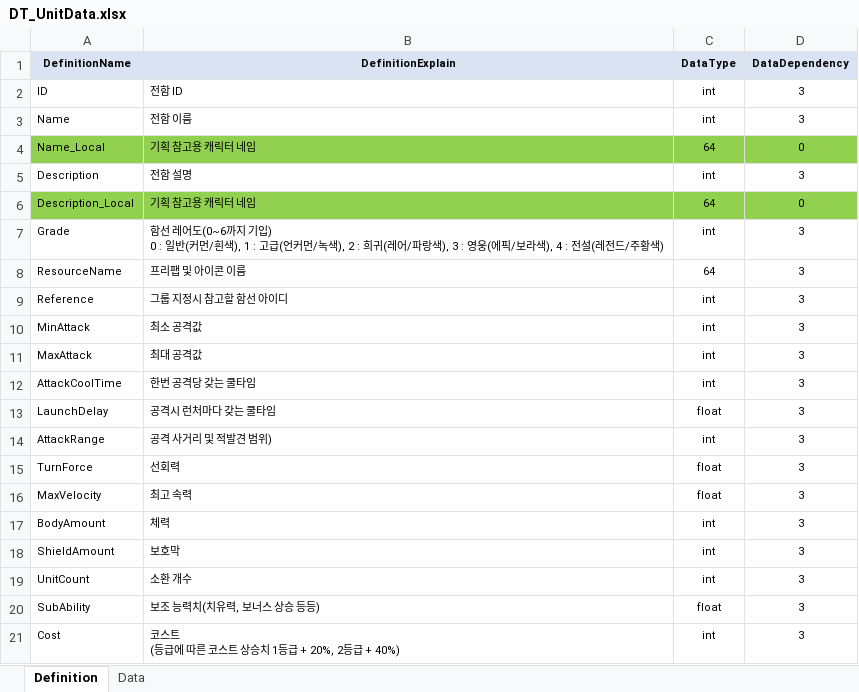
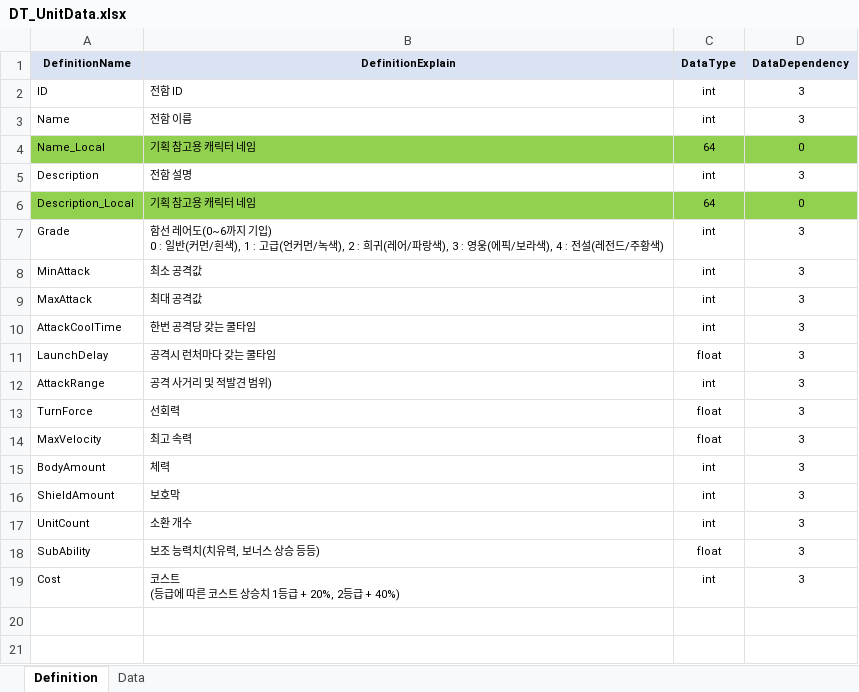
Before and after one commit to Avatarchik/Log, an Excel workbook: DataTool/DataTable/DT_UnitData.xlsx, sheet Definition, drawn as a sheet; values as stored, in another font and other column widths than the file's, no borders; the diff names each change by its address in the sheet, - before the commit and + after, or states it on an @@ line.

```diff
--- a/DataTool/DataTable/DT_UnitData.xlsx (sheet Definition)
+++ b/DataTool/DataTable/DT_UnitData.xlsx (sheet Definition)
-row 8: ResourceName | 프리팹 및 아이콘 이름 | 64 | 3
-row 9: Reference | 그룹 지정시 참고할 함선 아이디 | int | 3
```
Also changed, not shown: sheet Data, DataTool/DataTable/DT_LocalizingData.xlsx, DataTool/DataTable/DT_PlanetData.xlsx, 11 other files.
